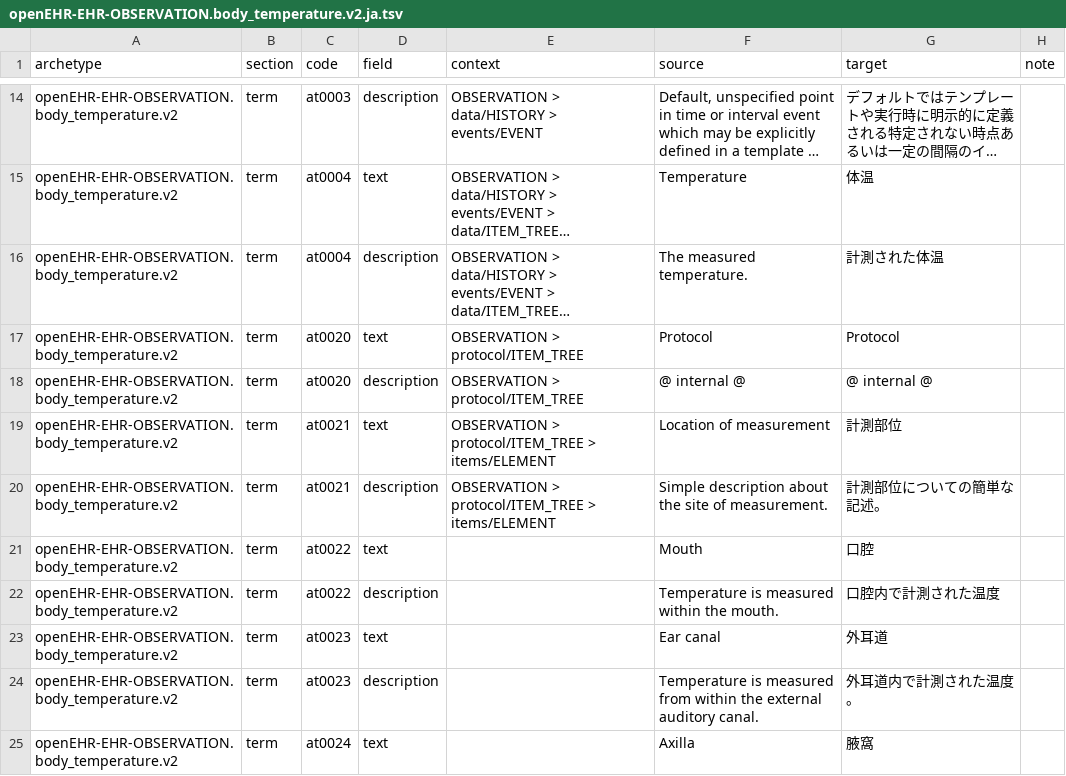
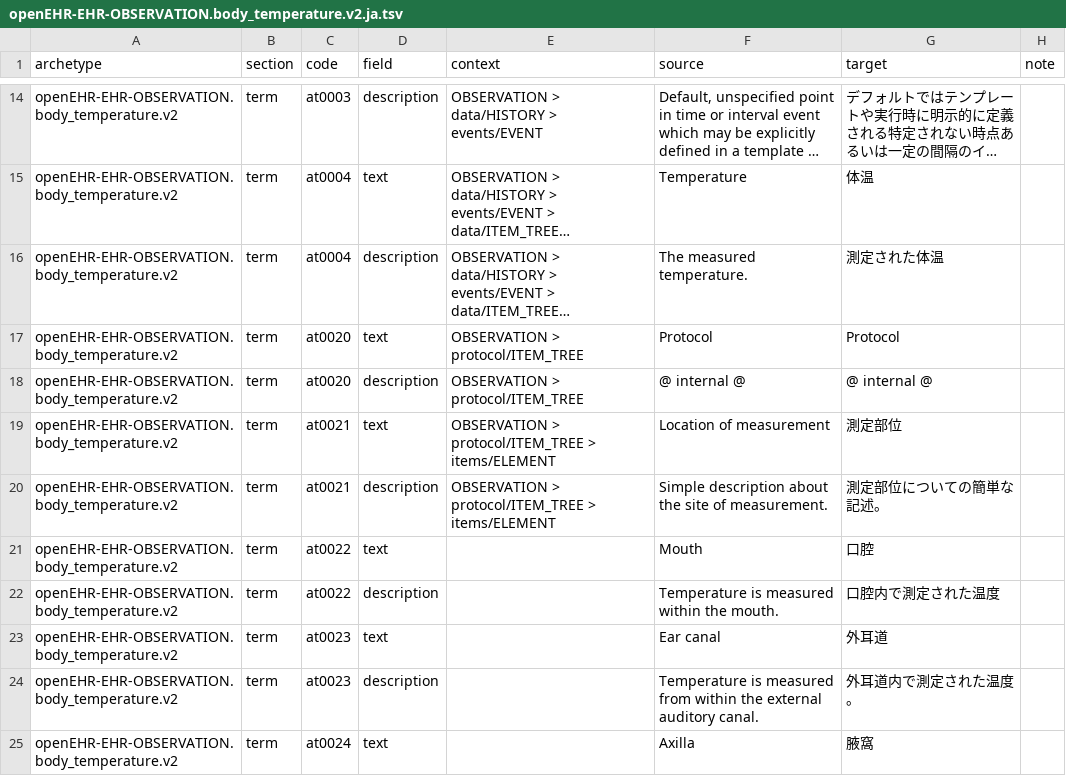
Before and after one commit to skoba/openehr-japanese-translation, a TSV file: archetypes/openEHR-EHR-OBSERVATION.body_temperature.v2/work/openEHR-EHR-OBSERVATION.body_temperature.v2.ja.tsv, drawn as a sheet; only a part is shown, gaps mark what is left out; long unchanged cells end in …; the diff covers the shown part only; the diff names each change by its address in the sheet, - before the commit and + after, or states it on an @@ line.

```diff
--- a/archetypes/openEHR-EHR-OBSERVATION.body_temperature.v2/work/openEHR-EHR-OBSERVATION.body_temperature.v2.ja.tsv
+++ b/archetypes/openEHR-EHR-OBSERVATION.body_temperature.v2/work/openEHR-EHR-OBSERVATION.body_temperature.v2.ja.tsv
-G16 (target): 計測された体温
+G16 (target): 測定された体温
-G19 (target): 計測部位
+G19 (target): 測定部位
-G20 (target): 計測部位についての簡単な記述。
+G20 (target): 測定部位についての簡単な記述。
-G22 (target): 口腔内で計測された温度
+G22 (target): 口腔内で測定された温度
-G24 (target): 外耳道内で計測された温度。
+G24 (target): 外耳道内で測定された温度。
```
Also changed, not shown: 27 edited cells elsewhere in this file, 3 other files.
